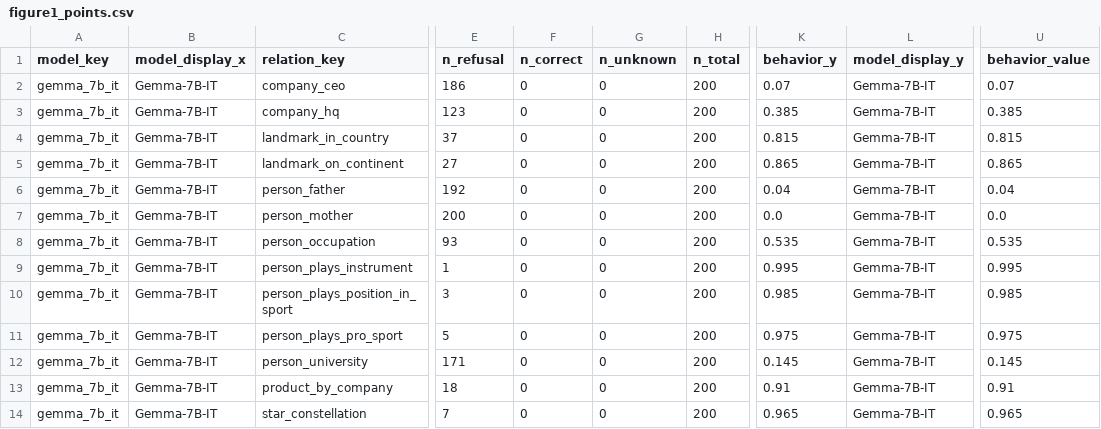
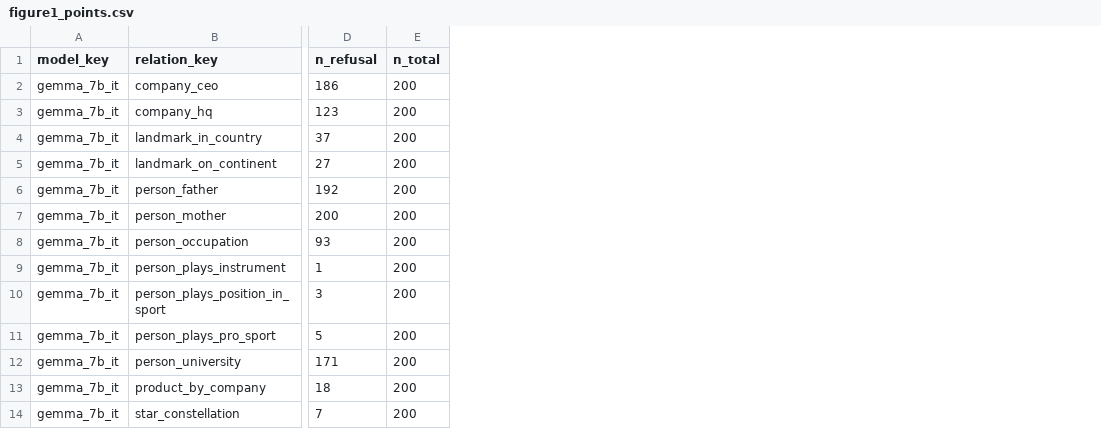
Before and after one commit to yuetianluNLP/SyntHal, a CSV file: data/01_main_results/source_tables/figure1_points.csv, drawn as a sheet; only a part is shown, gaps mark what is left out; the diff names each change by its address in the sheet, - before the commit and + after, or states it on an @@ line.

Commit message:
Simplify aggregate-table columns and data index without changing results

```diff
--- a/data/01_main_results/source_tables/figure1_points.csv
+++ b/data/01_main_results/source_tables/figure1_points.csv
-column B (model_display_x), rows 2-14: all Gemma-7B-IT
-column F (n_correct), rows 2-14: all 0
-column G (n_unknown), rows 2-14: all 0
-column K (behavior_y), rows 2-14: 0.07 | 0.385 | 0.815 | 0.865 | 0.04 | 0.0 | 0.535 | 0.995 | 0.985 | 0.975 | 0.145 | 0.91 | 0.965
-column L (model_display_y), rows 2-14: all Gemma-7B-IT
-column U (behavior_value), rows 2-14: 0.07 | 0.385 | 0.815 | 0.865 | 0.04 | 0.0 | 0.535 | 0.995 | 0.985 | 0.975 | 0.145 | 0.91 | 0.965
```
Also changed, not shown: data/02_error_plausibility/plausibility_vs_linearity_correlations.csv, 3 other files.
